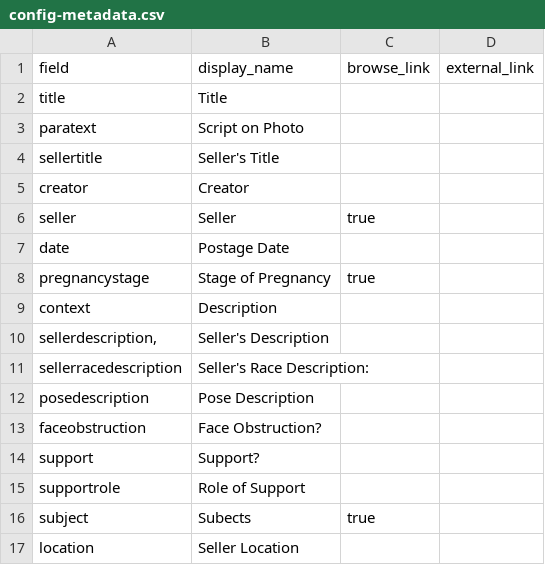
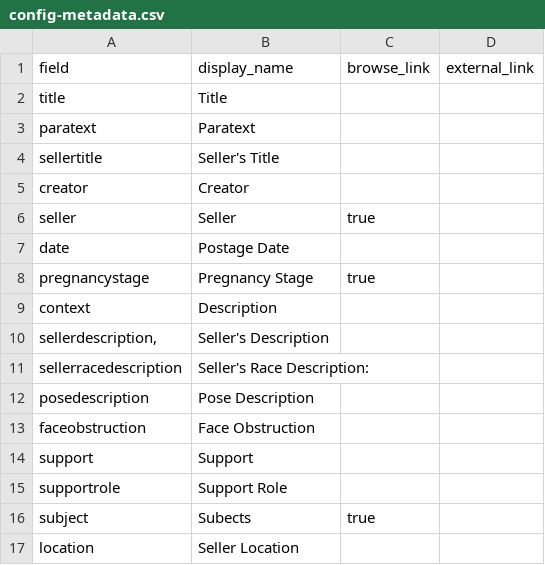
Before and after one commit to madisoncissell/the-pregnant-image, a CSV file: _data/config-metadata.csv, drawn as a sheet.

Commit message:
Add files via upload

```diff
--- a/_data/config-metadata.csv
+++ b/_data/config-metadata.csv
@@ -2,3 +2,3 @@ field,display_name,browse_link,external_link
 title,Title,,
-paratext,Script on Photo,,
+paratext,Paratext,,
 sellertitle,Seller's Title,,
@@ -7,3 +7,3 @@ seller,Seller,true,
 date,Postage Date,,
-pregnancystage,Stage of Pregnancy,true,
+pregnancystage,Pregnancy Stage,true,
 context,Description,,
@@ -12,5 +12,5 @@ sellerracedescription,Seller's Race Description:,,
 posedescription,Pose Description,,
-faceobstruction,Face Obstruction?,,
-support,Support?,,
-supportrole,Role of Support,,
+faceobstruction,Face Obstruction,,
+support,Support,,
+supportrole,Support Role,,
 subject,Subects,true,
```
